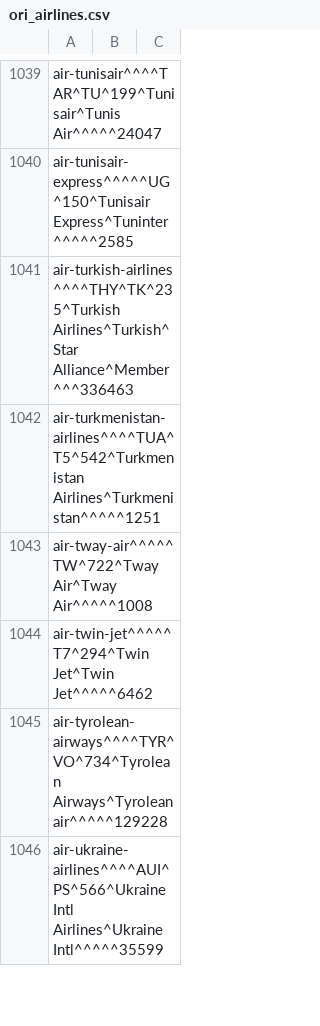
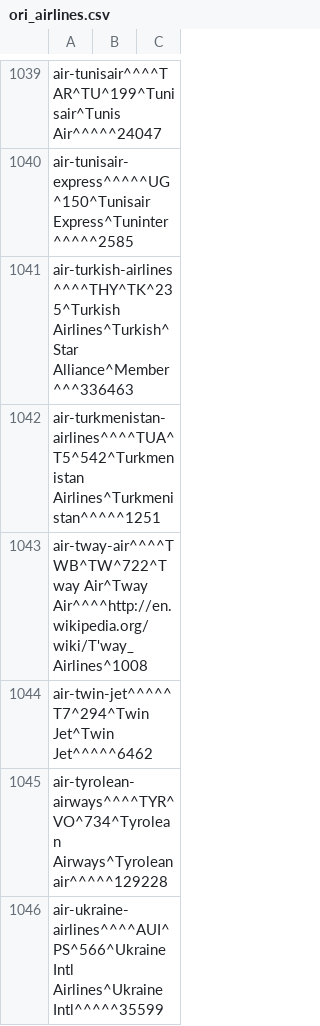
Before and after one commit to opentraveldata/geobases, a CSV file: GeoBases/DataSources/Airlines/ori_airlines.csv, drawn as a sheet; only a part is shown, gaps mark what is left out; the diff covers the shown part only.

```diff
--- a/GeoBases/DataSources/Airlines/ori_airlines.csv
+++ b/GeoBases/DataSources/Airlines/ori_airlines.csv
@@ -1042,3 +1042,3 @@ air-turkish-airlines^^^^THY^TK^235^Turkish Airlines^Turkish^Star Alliance^Member
 air-turkmenistan-airlines^^^^TUA^T5^542^Turkmenistan Airlines^Turkmenistan^^^^^1251
-air-tway-air^^^^^TW^722^Tway Air^Tway Air^^^^^1008
+air-tway-air^^^^TWB^TW^722^Tway Air^Tway Air^^^^http://en.wikipedia.org/wiki/T'way_Airlines^1008
 air-twin-jet^^^^^T7^294^Twin Jet^Twin Jet^^^^^6462
```
Also changed, not shown: 5 edited cells elsewhere in this file, GeoBases/DataSources/Por/Ori/ori_por_no_longer_valid.csv, 3 other files.
